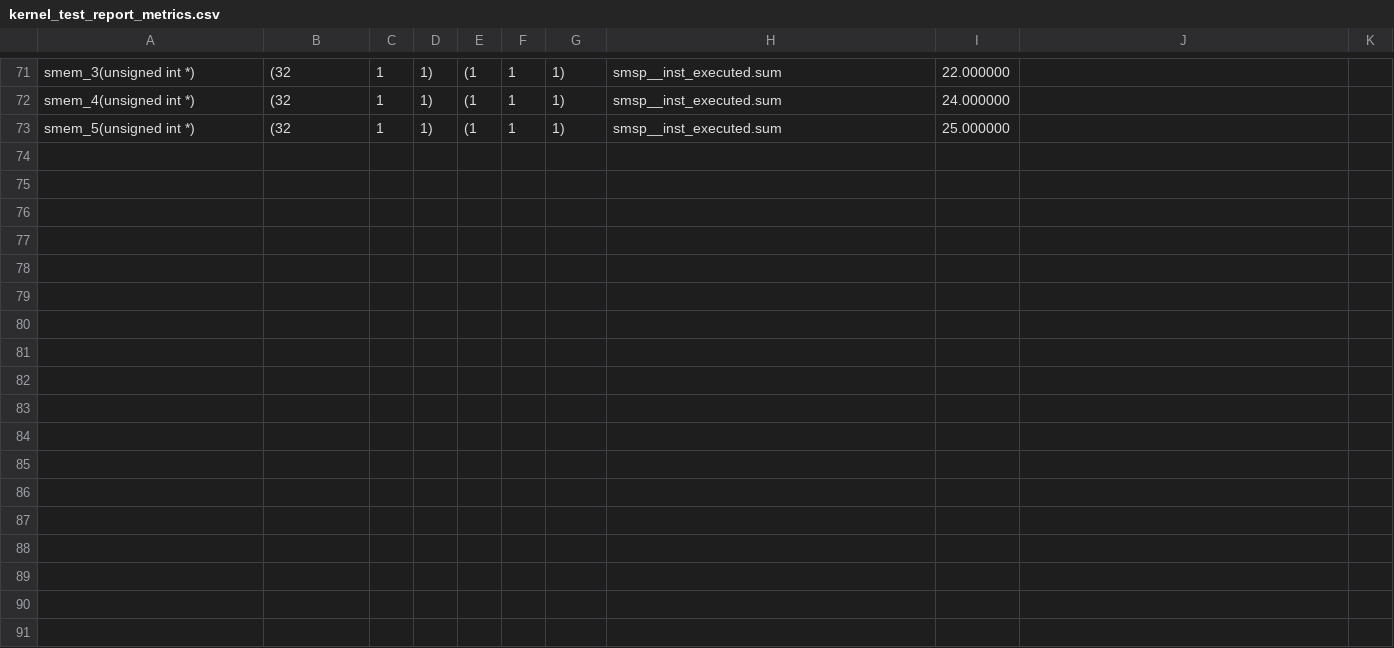
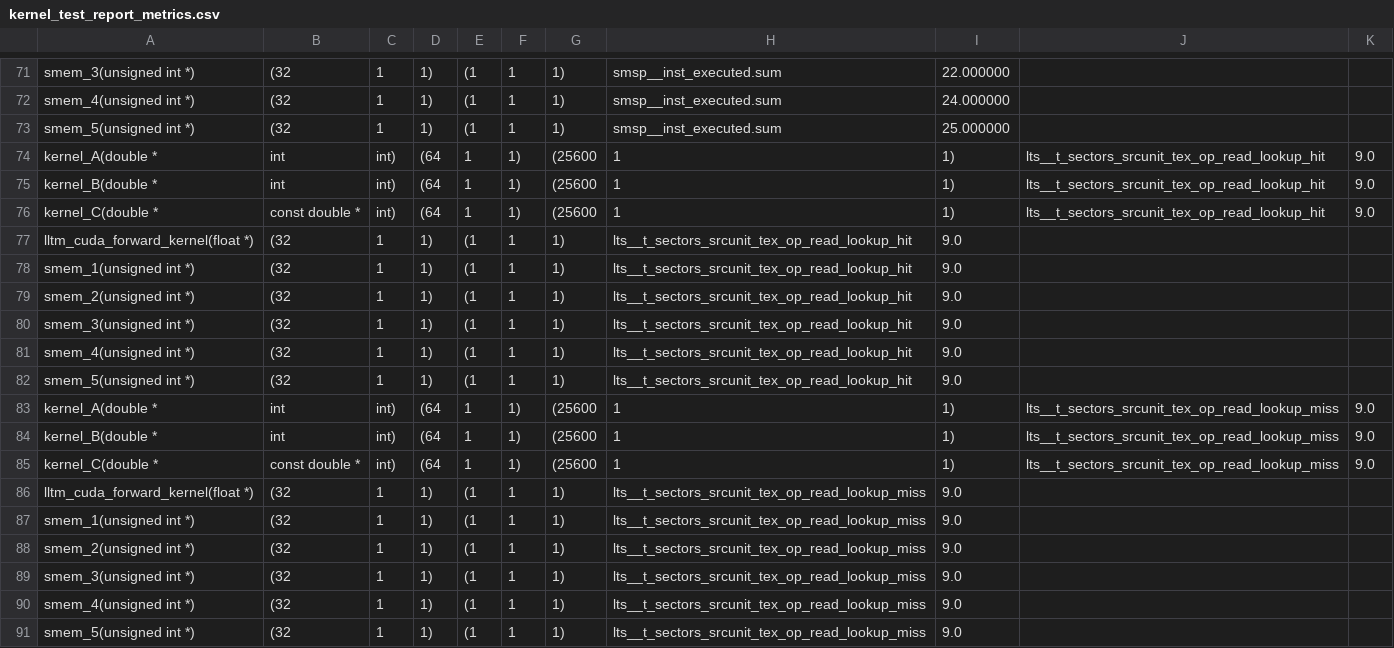
Before and after one commit to JakeFlasher/cuda_prefetch_experiment, a CSV file: NVIDIA_H100_PCIe/ncu_reports/kernel_test_report_metrics.csv, drawn as a sheet; only a part is shown, gaps mark what is left out.

```diff
--- a/NVIDIA_H100_PCIe/ncu_reports/kernel_test_report_metrics.csv
+++ b/NVIDIA_H100_PCIe/ncu_reports/kernel_test_report_metrics.csv
@@ -73 +73,19 @@ smem_4(unsigned int *),(32, 1, 1),(1, 1, 1),smsp__inst_executed.sum,24.000000
 smem_5(unsigned int *),(32, 1, 1),(1, 1, 1),smsp__inst_executed.sum,25.000000
+kernel_A(double *, int, int),(64, 1, 1),(25600, 1, 1),lts__t_sectors_srcunit_tex_op_read_lookup_hit,9.0
+kernel_B(double *, int, int),(64, 1, 1),(25600, 1, 1),lts__t_sectors_srcunit_tex_op_read_lookup_hit,9.0
+kernel_C(double *, const double *, int),(64, 1, 1),(25600, 1, 1),lts__t_sectors_srcunit_tex_op_read_lookup_hit,9.0
+lltm_cuda_forward_kernel(float *),(32, 1, 1),(1, 1, 1),lts__t_sectors_srcunit_tex_op_read_lookup_hit,9.0
+smem_1(unsigned int *),(32, 1, 1),(1, 1, 1),lts__t_sectors_srcunit_tex_op_read_lookup_hit,9.0
+smem_2(unsigned int *),(32, 1, 1),(1, 1, 1),lts__t_sectors_srcunit_tex_op_read_lookup_hit,9.0
+smem_3(unsigned int *),(32, 1, 1),(1, 1, 1),lts__t_sectors_srcunit_tex_op_read_lookup_hit,9.0
+smem_4(unsigned int *),(32, 1, 1),(1, 1, 1),lts__t_sectors_srcunit_tex_op_read_lookup_hit,9.0
+smem_5(unsigned int *),(32, 1, 1),(1, 1, 1),lts__t_sectors_srcunit_tex_op_read_lookup_hit,9.0
+kernel_A(double *, int, int),(64, 1, 1),(25600, 1, 1),lts__t_sectors_srcunit_tex_op_read_lookup_miss,9.0
+kernel_B(double *, int, int),(64, 1, 1),(25600, 1, 1),lts__t_sectors_srcunit_tex_op_read_lookup_miss,9.0
+kernel_C(double *, const double *, int),(64, 1, 1),(25600, 1, 1),lts__t_sectors_srcunit_tex_op_read_lookup_miss,9.0
+lltm_cuda_forward_kernel(float *),(32, 1, 1),(1, 1, 1),lts__t_sectors_srcunit_tex_op_read_lookup_miss,9.0
+smem_1(unsigned int *),(32, 1, 1),(1, 1, 1),lts__t_sectors_srcunit_tex_op_read_lookup_miss,9.0
+smem_2(unsigned int *),(32, 1, 1),(1, 1, 1),lts__t_sectors_srcunit_tex_op_read_lookup_miss,9.0
+smem_3(unsigned int *),(32, 1, 1),(1, 1, 1),lts__t_sectors_srcunit_tex_op_read_lookup_miss,9.0
+smem_4(unsigned int *),(32, 1, 1),(1, 1, 1),lts__t_sectors_srcunit_tex_op_read_lookup_miss,9.0
+smem_5(unsigned int *),(32, 1, 1),(1, 1, 1),lts__t_sectors_srcunit_tex_op_read_lookup_miss,9.0
```
Also changed, not shown: NVIDIA_GeForce_RTX_3090_Ti/ncu_reports/prefetch_experiment_2_report_metrics.csv, NVIDIA_GeForce_RTX_3090_Ti/ncu_reports/prefetch_experiment_3_report_metrics.csv, 7 other files.
